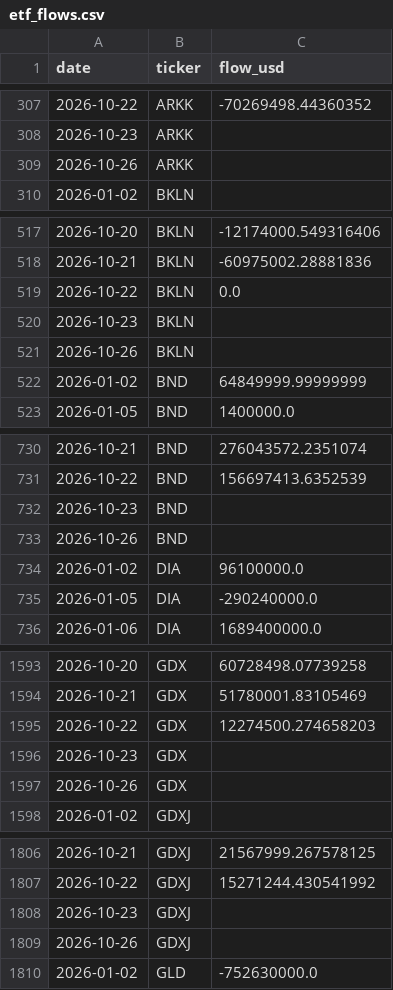
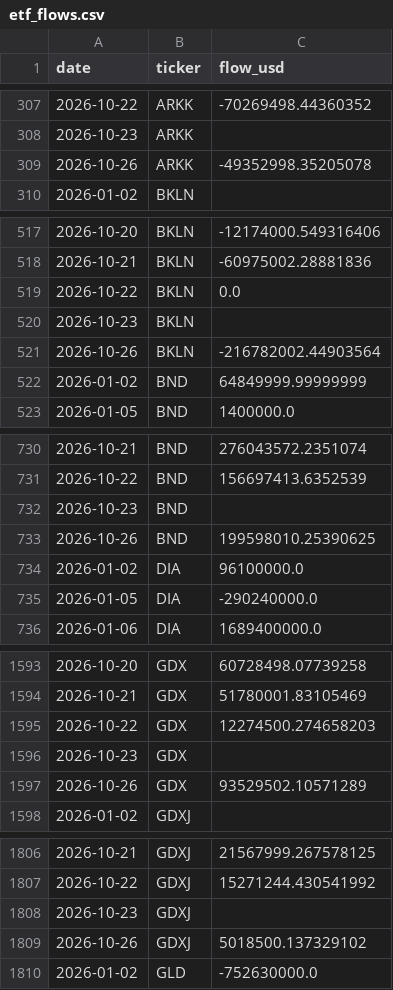
Before and after one commit to isaergun/etf-flows-data, a CSV file: data/etf_flows.csv, drawn as a sheet; only a part is shown, gaps mark what is left out; the diff covers the shown part only.

```diff
--- a/data/etf_flows.csv
+++ b/data/etf_flows.csv
@@ -308,3 +308,3 @@ date,ticker,flow_usd
 2026-10-23,ARKK,
-2026-10-26,ARKK,
+2026-10-26,ARKK,-49352998.35205078
 2026-01-02,BKLN,
@@ -520,3 +520,3 @@ date,ticker,flow_usd
 2026-10-23,BKLN,
-2026-10-26,BKLN,
+2026-10-26,BKLN,-216782002.44903564
 2026-01-02,BND,64849999.99999999
@@ -732,3 +732,3 @@ date,ticker,flow_usd
 2026-10-23,BND,
-2026-10-26,BND,
+2026-10-26,BND,199598010.25390625
 2026-01-02,DIA,96100000.0
@@ -1596,3 +1596,3 @@ date,ticker,flow_usd
 2026-10-23,GDX,
-2026-10-26,GDX,
+2026-10-26,GDX,93529502.10571289
 2026-01-02,GDXJ,
@@ -1808,3 +1808,3 @@ date,ticker,flow_usd
 2026-10-23,GDXJ,
-2026-10-26,GDXJ,
+2026-10-26,GDXJ,5018500.137329102
 2026-01-02,GLD,-752630000.0
```
Also changed, not shown: 7 edited cells elsewhere in this file, data/etf_aum.csv, data/etf_shares.csv.
